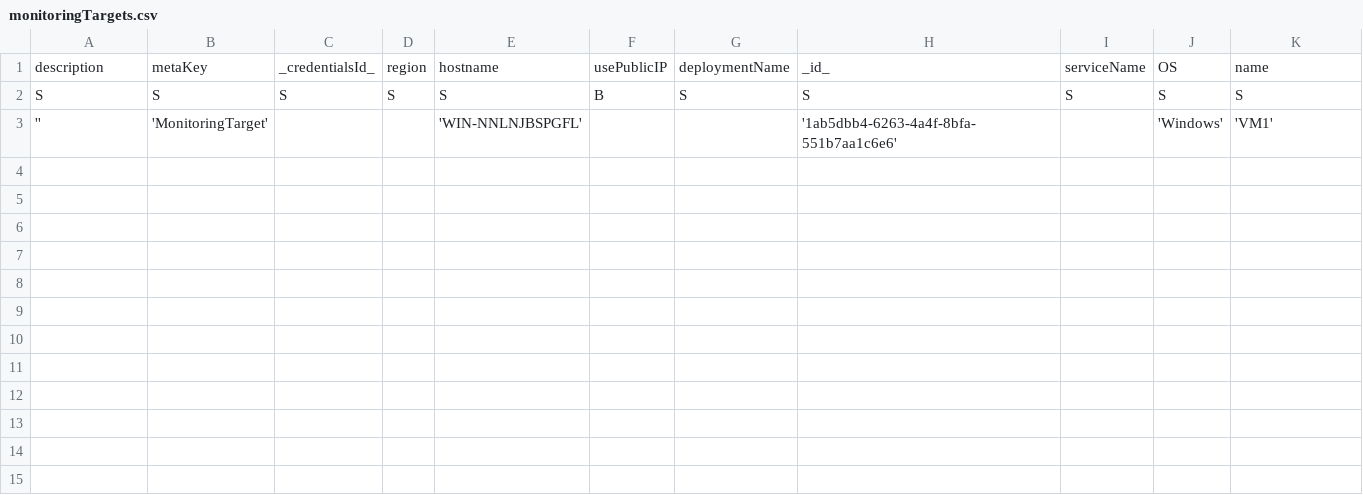
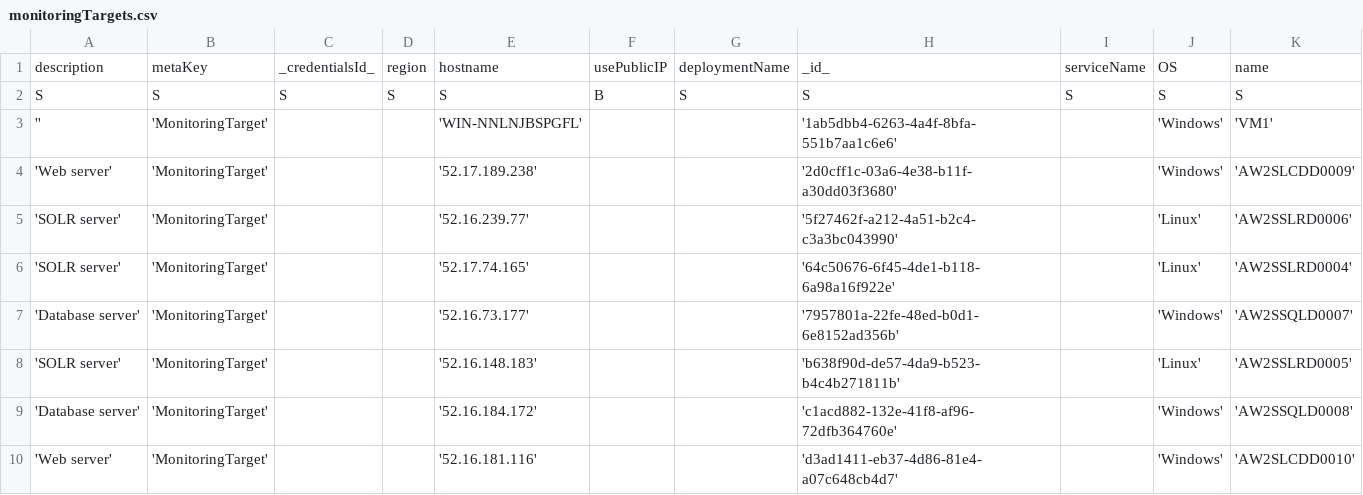
Before and after one commit to mikehornQ/247Monitoring, a CSV file: monitoringTargets.csv, drawn as a sheet.

```diff
--- a/monitoringTargets.csv
+++ b/monitoringTargets.csv
@@ -3 +3,8 @@ S,S,S,S,S,B,S,S,S,S,S
 '','MonitoringTarget',,,'WIN-NNLNJBSPGFL',,,'1ab5dbb4-6263-4a4f-8bfa-551b7aa1c6e6',,'Windows','VM1'
+'Web server','MonitoringTarget',,,'52.17.189.238',,,'2d0cff1c-03a6-4e38-b11f-a30dd03f3680',,'Windows','AW2SLCDD0009'
+'SOLR server','MonitoringTarget',,,'52.16.239.77',,,'5f27462f-a212-4a51-b2c4-c3a3bc043990',,'Linux','AW2SSLRD0006'
+'SOLR server','MonitoringTarget',,,'52.17.74.165',,,'64c50676-6f45-4de1-b118-6a98a16f922e',,'Linux','AW2SSLRD0004'
+'Database server','MonitoringTarget',,,'52.16.73.177',,,'7957801a-22fe-48ed-b0d1-6e8152ad356b',,'Windows','AW2SSQLD0007'
+'SOLR server','MonitoringTarget',,,'52.16.148.183',,,'b638f90d-de57-4da9-b523-b4c4b271811b',,'Linux','AW2SSLRD0005'
+'Database server','MonitoringTarget',,,'52.16.184.172',,,'c1acd882-132e-41f8-af96-72dfb364760e',,'Windows','AW2SSQLD0008'
+'Web server','MonitoringTarget',,,'52.16.181.116',,,'d3ad1411-eb37-4d86-81e4-a07c648cb4d7',,'Windows','AW2SLCDD0010'
```
Also changed, not shown: injectorFamilies.csv, projects/novo/dataBindings.csv, 13 other files.
